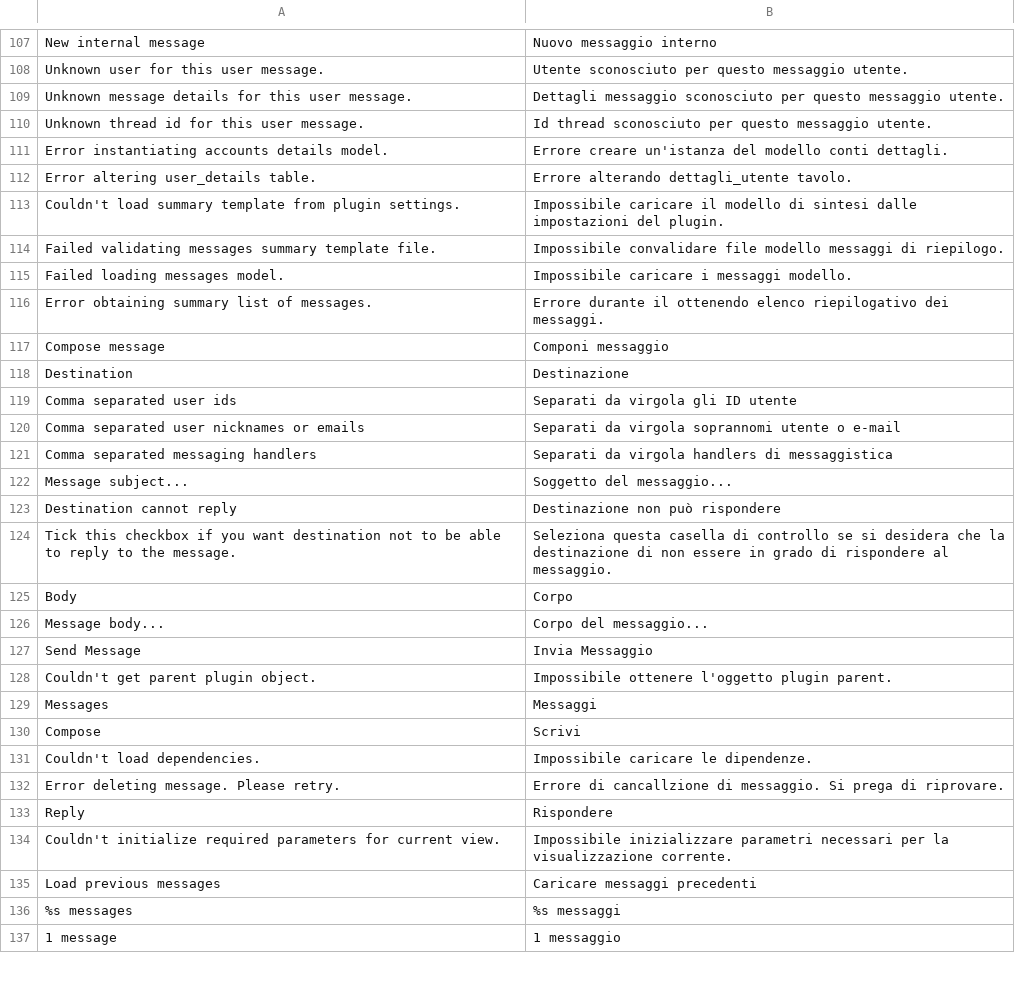
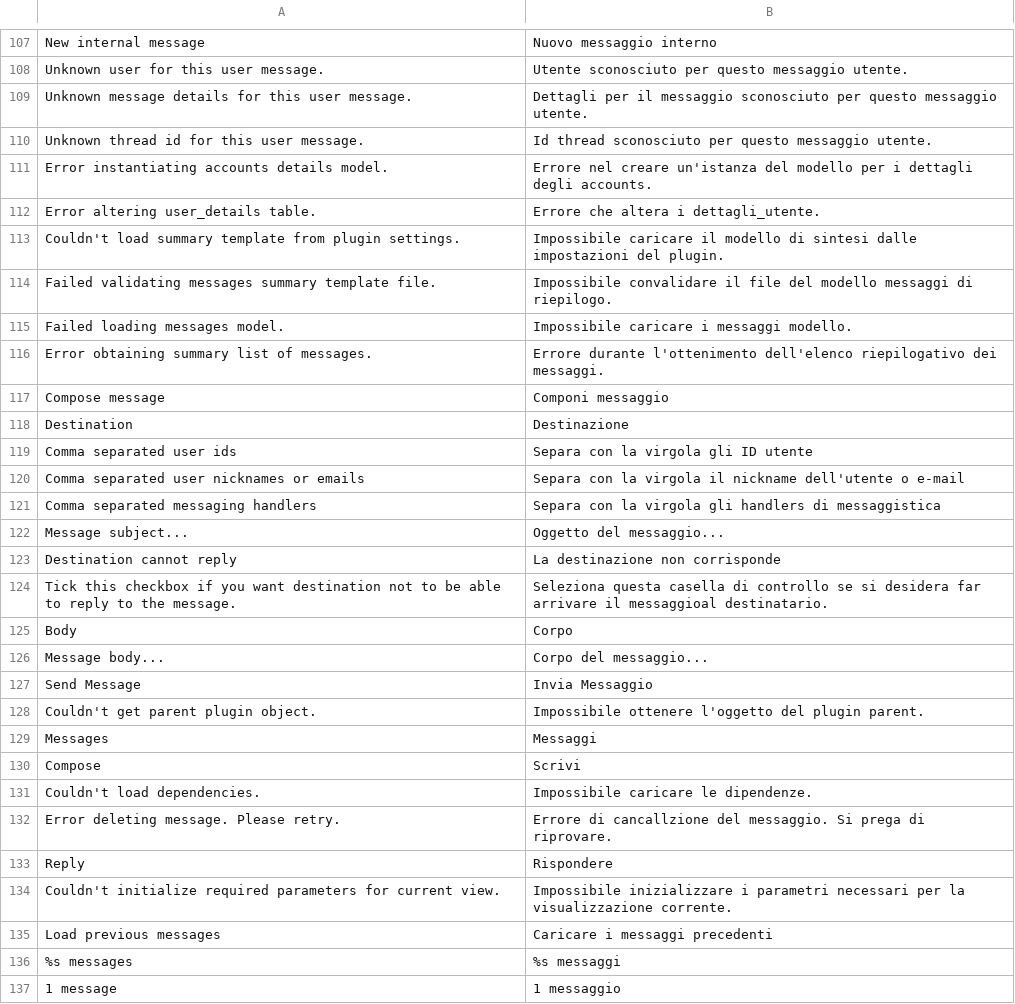
Before and after one commit to tipul07/phs, a CSV file: plugins.dist/messages/languages/it-utf8.csv, drawn as a sheet; only a part is shown, gaps mark what is left out; the diff covers the shown part only.

```diff
--- a/plugins.dist/messages/languages/it-utf8.csv
+++ b/plugins.dist/messages/languages/it-utf8.csv
@@ -108,18 +108,18 @@ New internal message,Nuovo messaggio interno
 Unknown user for this user message.,Utente sconosciuto per questo messaggio utente.
-Unknown message details for this user message.,Dettagli messaggio sconosciuto per questo messaggio utente.
+Unknown message details for this user message.,Dettagli per il  messaggio sconosciuto per questo messaggio utente.
 Unknown thread id for this user message.,Id thread sconosciuto per questo messaggio utente.
-Error instantiating accounts details model.,Errore creare un'istanza del modello conti dettagli.
-Error altering user_details table.,Errore alterando dettagli_utente tavolo.
+Error instantiating accounts details model.,Errore nel creare un'istanza del modello per i dettagli degli accounts.
+Error altering user_details table.,Errore che altera i dettagli_utente.
 Couldn't load summary template from plugin settings.,Impossibile caricare il modello di sintesi dalle impostazioni del plugin.
-Failed validating messages summary template file.,Impossibile convalidare file modello messaggi di riepilogo.
+Failed validating messages summary template file.,Impossibile convalidare il file del modello messaggi di riepilogo.
 Failed loading messages model.,Impossibile caricare i messaggi modello.
-Error obtaining summary list of messages.,Errore durante il ottenendo elenco riepilogativo dei messaggi.
+Error obtaining summary list of messages.,Errore durante l'ottenimento dell'elenco riepilogativo dei messaggi.
 Compose message,Componi messaggio
 Destination,Destinazione
-Comma separated user ids,Separati da virgola gli ID utente
-Comma separated user nicknames or emails,Separati da virgola soprannomi utente o e-mail
-Comma separated messaging handlers,Separati da virgola handlers di messaggistica
-Message subject...,Soggetto del messaggio...
-Destination cannot reply,Destinazione non può rispondere
-Tick this checkbox if you want destination not to be able to reply to the message.,Seleziona questa casella di controllo se si desidera che la destinazione di non essere in grado di rispondere al messaggio.
+Comma separated user ids,Separa con la virgola gli ID utente
+Comma separated user nicknames or emails,Separa con la virgola il nickname dell'utente o e-mail
+Comma separated messaging handlers,Separa con la virgola gli handlers di messaggistica
+Message subject...,Oggetto del messaggio...
+Destination cannot reply,La destinazione non corrisponde
+Tick this checkbox if you want destination not to be able to reply to the message.,Seleziona questa casella di controllo se si desidera far arrivare il messaggioal destinatario.
 Body,Corpo
@@ -127,3 +127,3 @@ Message body...,Corpo del messaggio...
 Send Message,Invia Messaggio
-Couldn't get parent plugin object.,Impossibile ottenere l'oggetto plugin parent.
+Couldn't get parent plugin object.,Impossibile ottenere l'oggetto del plugin parent.
 Messages,Messaggi
@@ -131,6 +131,6 @@ Compose,Scrivi
 Couldn't load dependencies.,Impossibile caricare le dipendenze.
-Error deleting message. Please retry.,Errore di cancallzione di messaggio. Si prega di riprovare.
+Error deleting message. Please retry.,Errore di cancallzione del messaggio. Si prega di riprovare.
 Reply,Rispondere
-Couldn't initialize required parameters for current view.,Impossibile inizializzare parametri necessari per la visualizzazione corrente.
-Load previous messages,Caricare messaggi precedenti
+Couldn't initialize required parameters for current view.,Impossibile inizializzare i parametri necessari per la visualizzazione corrente.
+Load previous messages,Caricare i messaggi precedenti
 %s messages,%s messaggi
```
Also changed, not shown: 59 edited cells elsewhere in this file, languages/it.dist/it-utf8.csv, languages/it.dist/it.csv, 15 other files.
